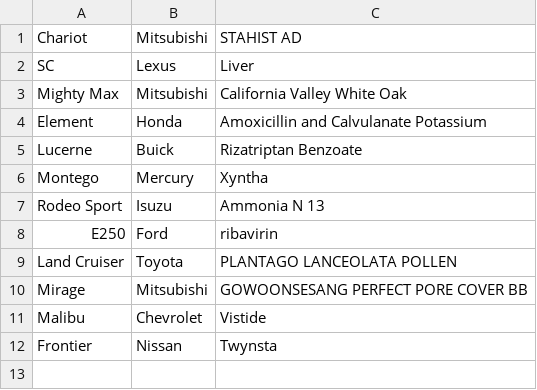
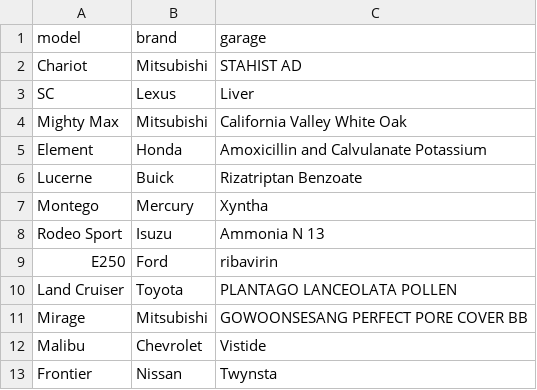
Before and after one commit to Baaarbz/RaceControl, a CSV file: files/CAR_DATA_2.csv, drawn as a sheet.

```diff
--- a/files/CAR_DATA_2.csv
+++ b/files/CAR_DATA_2.csv
@@ -1 +1,2 @@
+model,brand,garage
 Chariot,Mitsubishi,STAHIST AD
```
Also changed, not shown: files/CAR_DATA.csv, files/CAR_DATA_3.csv, 5 other files.
